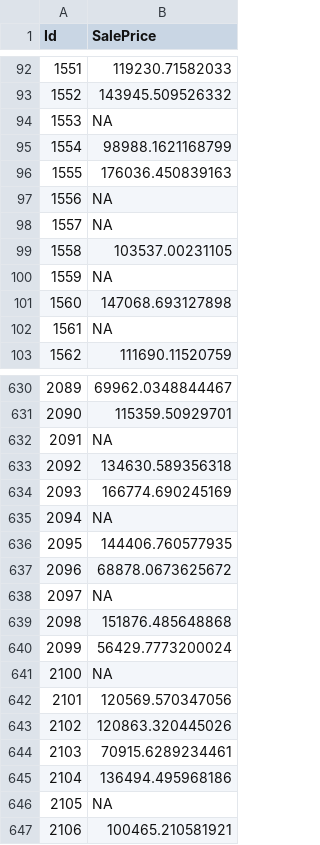
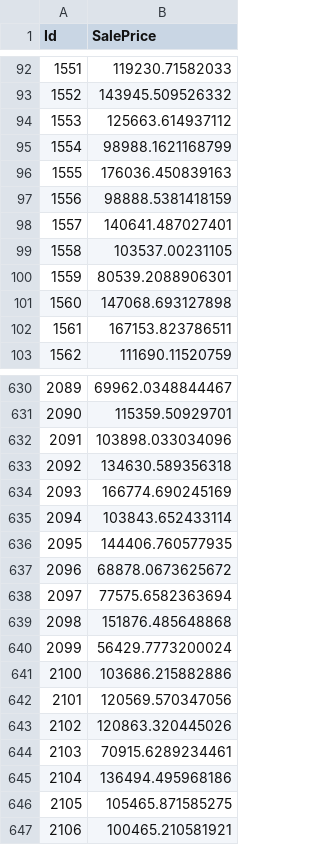
Before and after one commit to ssen7/sys6018-competition-house-prices, a CSV file: prediction.csv, drawn as a sheet; only a part is shown, gaps mark what is left out; the diff covers the shown part only.

Commit message:
final linear regression entry with corrected kaggle predictions.

```diff
--- a/prediction.csv
+++ b/prediction.csv
@@ -93,11 +93,11 @@
 1552,143945.509526332
-1553,NA
+1553,125663.614937112
 1554,98988.1621168799
 1555,176036.450839163
-1556,NA
-1557,NA
+1556,98888.5381418159
+1557,140641.487027401
 1558,103537.00231105
-1559,NA
+1559,80539.2088906301
 1560,147068.693127898
-1561,NA
+1561,167153.823786511
 1562,111690.11520759
@@ -631,12 +631,12 @@
 2090,115359.50929701
-2091,NA
+2091,103898.033034096
 2092,134630.589356318
 2093,166774.690245169
-2094,NA
+2094,103843.652433114
 2095,144406.760577935
 2096,68878.0673625672
-2097,NA
+2097,77575.6582363694
 2098,151876.485648868
 2099,56429.7773200024
-2100,NA
+2100,103686.215882886
 2101,120569.570347056
@@ -645,3 +645,3 @@
 2104,136494.495968186
-2105,NA
+2105,105465.871585275
 2106,100465.210581921
```
Also changed, not shown: 73 edited cells elsewhere in this file, 1 other file.
